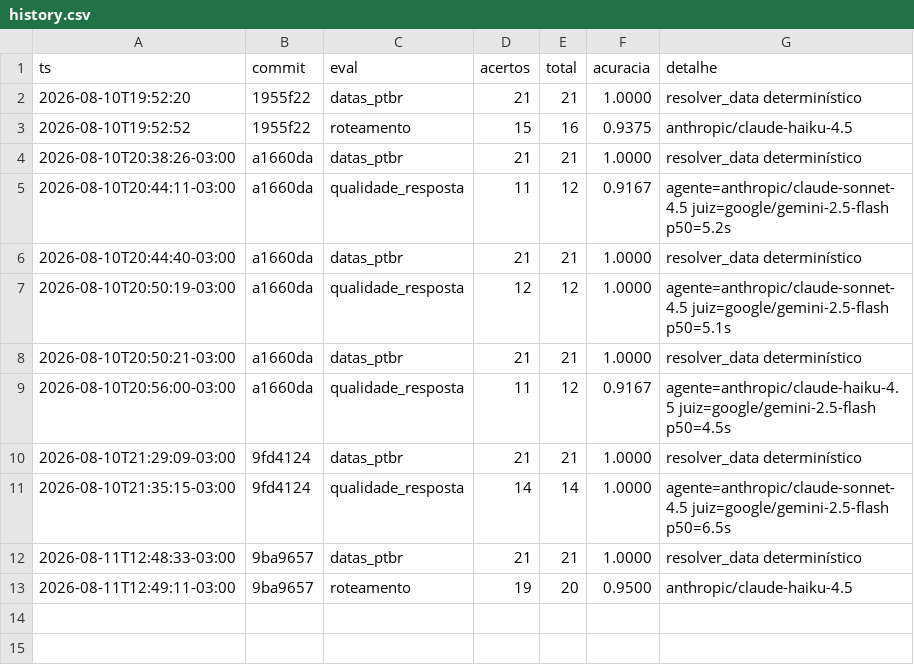
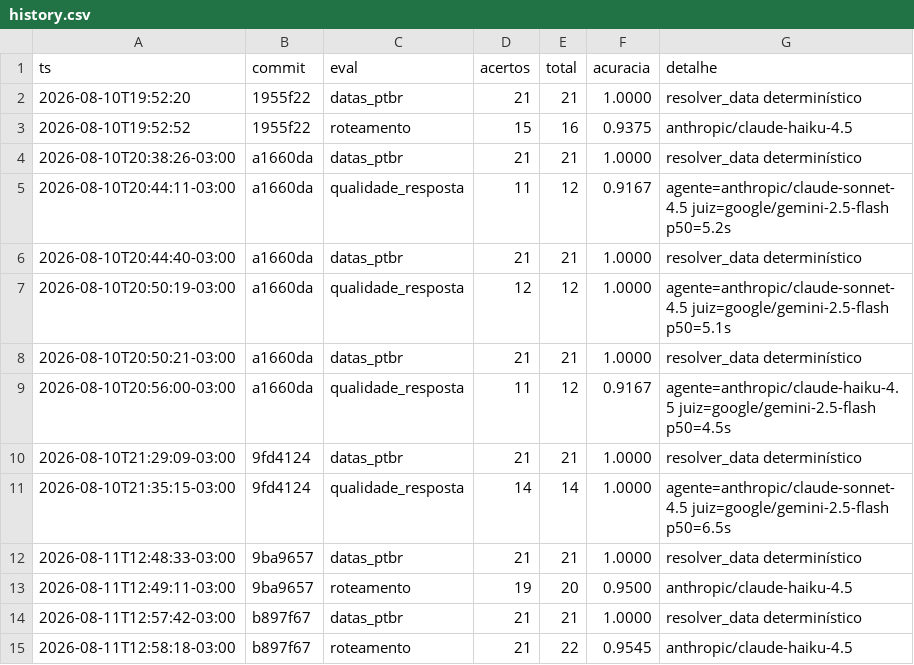
Before and after one commit to HumbertoSar/mordomo, a CSV file: evals/results/history.csv, drawn as a sheet; the diff names each change by its address in the sheet, - before the commit and + after, or states it on an @@ line.

```diff
--- a/evals/results/history.csv
+++ b/evals/results/history.csv
+row 14: 2026-08-11T12:57:42-03:00 | b897f67 | datas_ptbr | 21 | 21 | 1.0000 | resolver_data determinístico
+row 15: 2026-08-11T12:58:18-03:00 | b897f67 | roteamento | 21 | 22 | 0.9545 | anthropic/claude-haiku-4.5
```
Also changed, not shown: 10 other files.
